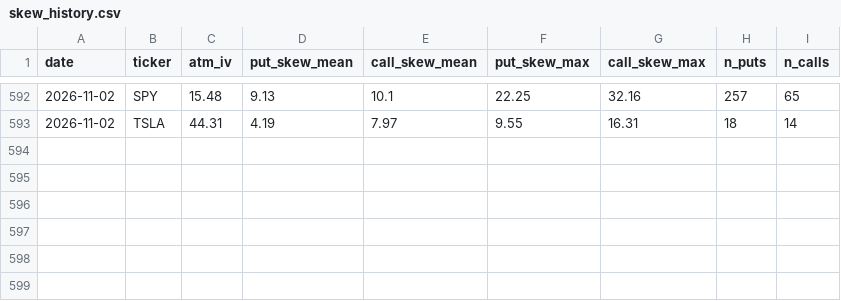
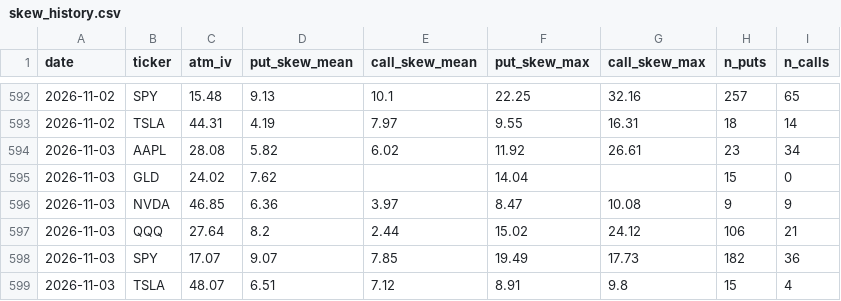
Before and after one commit to jaamesm/options-pricer, a CSV file: data/skew_history.csv, drawn as a sheet; only a part is shown, gaps mark what is left out.

```diff
--- a/data/skew_history.csv
+++ b/data/skew_history.csv
@@ -593 +593,7 @@ date,ticker,atm_iv,put_skew_mean,call_skew_mean,put_skew_max,call_skew_max,n_put
 2026-11-02,TSLA,44.31,4.19,7.97,9.55,16.31,18,14
+2026-11-03,AAPL,28.08,5.82,6.02,11.92,26.61,23,34
+2026-11-03,GLD,24.02,7.62,,14.04,,15,0
+2026-11-03,NVDA,46.85,6.36,3.97,8.47,10.08,9,9
+2026-11-03,QQQ,27.64,8.2,2.44,15.02,24.12,106,21
+2026-11-03,SPY,17.07,9.07,7.85,19.49,17.73,182,36
+2026-11-03,TSLA,48.07,6.51,7.12,8.91,9.8,15,4
```
Also changed, not shown: data/aapl_signals.csv, data/gld_signals.csv, 18 other files.
